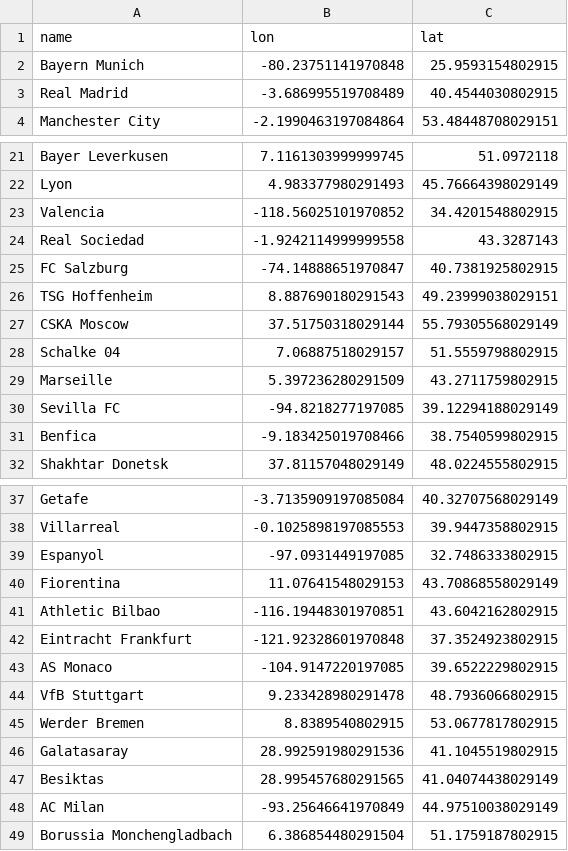
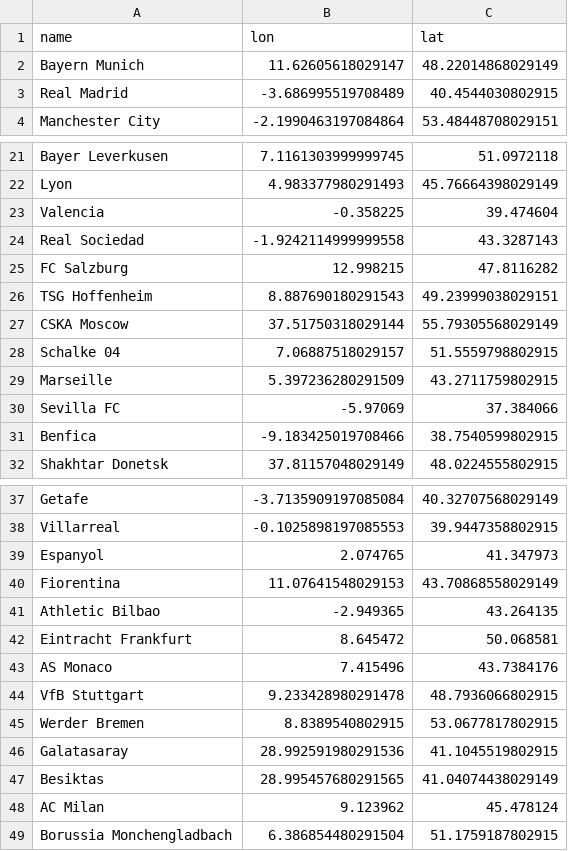
Before and after one commit to manaral-saifi/InfoVis, a CSV file: data/club_lonlat.csv, drawn as a sheet; only a part is shown, gaps mark what is left out; the diff covers the shown part only.

Commit message:
- bug in der Darstellung gefixed - weitere Clubs die richtigen Längen- und Breitengrade vergeben

```diff
--- a/data/club_lonlat.csv
+++ b/data/club_lonlat.csv
@@ -1,3 +1,3 @@
 name,lon,lat
-Bayern Munich,-80.23751141970848,25.9593154802915
+Bayern Munich,11.62605618029147,48.22014868029149
 Real Madrid,-3.686995519708489,40.4544030802915
@@ -22,5 +22,5 @@ Bayer Leverkusen,7.1161303999999745,51.0972118
 Lyon,4.983377980291493,45.76664398029149
-Valencia,-118.56025101970852,34.4201548802915
+Valencia,-0.358225,39.474604
 Real Sociedad,-1.9242114999999558,43.3287143
-FC Salzburg,-74.14888651970847,40.7381925802915
+FC Salzburg,12.998215,47.8116282
 TSG Hoffenheim,8.887690180291543,49.23999038029151
@@ -29,3 +29,3 @@ Schalke 04,7.06887518029157,51.5559798802915
 Marseille,5.397236280291509,43.2711759802915
-Sevilla FC,-94.8218277197085,39.12294188029149
+Sevilla FC,-5.97069,37.384066
 Benfica,-9.183425019708466,38.7540599802915
@@ -38,7 +38,7 @@ Getafe,-3.7135909197085084,40.32707568029149
 Villarreal,-0.1025898197085553,39.9447358802915
-Espanyol,-97.0931449197085,32.7486333802915
+Espanyol,2.074765,41.347973
 Fiorentina,11.07641548029153,43.70868558029149
-Athletic Bilbao,-116.19448301970851,43.6042162802915
-Eintracht Frankfurt,-121.92328601970848,37.3524923802915
-AS Monaco,-104.9147220197085,39.6522229802915
+Athletic Bilbao,-2.949365,43.264135
+Eintracht Frankfurt,8.645472,50.068581
+AS Monaco,7.415496,43.7384176
 VfB Stuttgart,9.233428980291478,48.7936066802915
@@ -47,3 +47,3 @@ Galatasaray,28.992591980291536,41.1045519802915
 Besiktas,28.995457680291565,41.04074438029149
-AC Milan,-93.25646641970849,44.97510038029149
+AC Milan,9.123962,45.478124
 Borussia Monchengladbach,6.386854480291504,51.1759187802915
```
Also changed, not shown: 4 edited cells elsewhere in this file, 1 other file.
